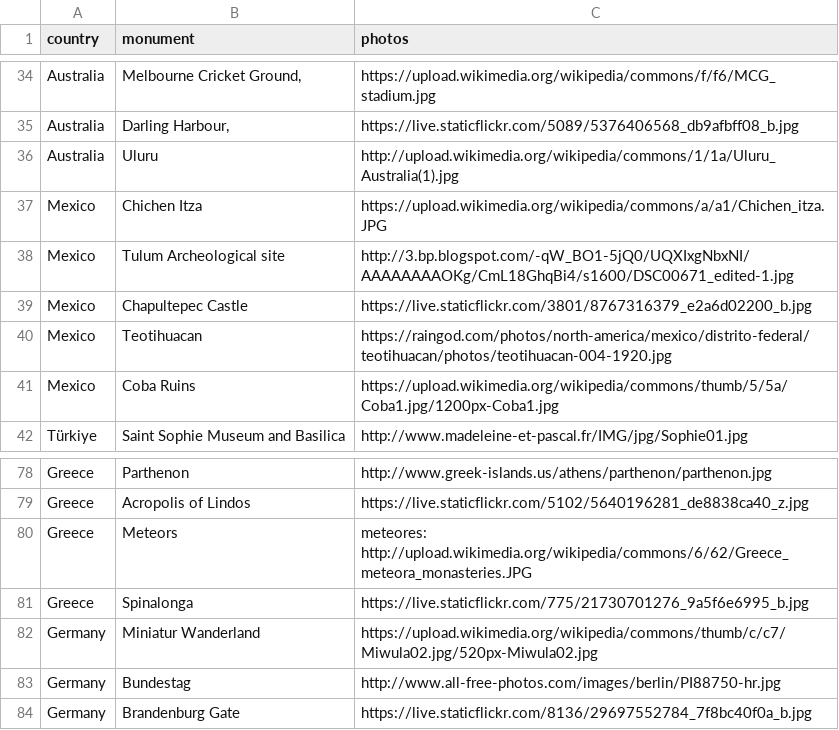
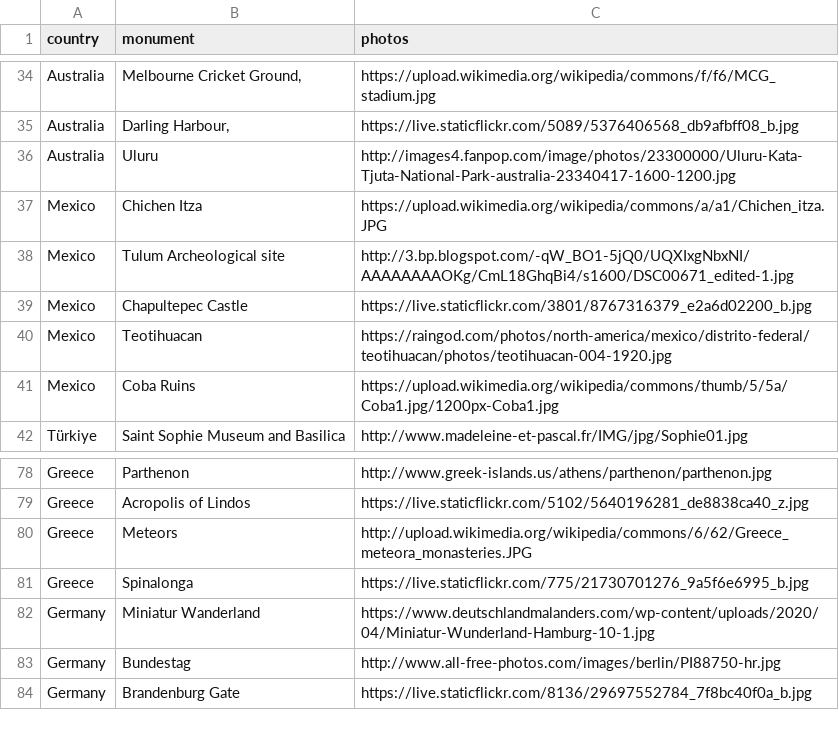
Before and after one commit to MaelBrenterch/data_visualizations, a CSV file: data_monuments_3.csv, drawn as a sheet; only a part is shown, gaps mark what is left out.

Commit message:
Update data_monuments_3.csv

```diff
--- a/data_monuments_3.csv
+++ b/data_monuments_3.csv
@@ -35,3 +35,3 @@ Australia,"Melbourne Cricket Ground, ",https://upload.wikimedia.org/wikipedia/co
 Australia,"Darling Harbour, ",https://live.staticflickr.com/5089/5376406568_db9afbff08_b.jpg
-Australia,Uluru,http://upload.wikimedia.org/wikipedia/commons/1/1a/Uluru_Australia(1).jpg
+Australia,Uluru,http://images4.fanpop.com/image/photos/23300000/Uluru-Kata-Tjuta-National-Park-australia-23340417-1600-1200.jpg
 Mexico,Chichen Itza,https://upload.wikimedia.org/wikipedia/commons/a/a1/Chichen_itza.JPG
@@ -79,5 +79,5 @@ Greece,Parthenon,http://www.greek-islands.us/athens/parthenon/parthenon.jpg
 Greece,Acropolis of Lindos,https://live.staticflickr.com/5102/5640196281_de8838ca40_z.jpg
-Greece,Meteors,meteores: http://upload.wikimedia.org/wikipedia/commons/6/62/Greece_meteora_monasteries.JPG
+Greece,Meteors,http://upload.wikimedia.org/wikipedia/commons/6/62/Greece_meteora_monasteries.JPG
 Greece,Spinalonga,https://live.staticflickr.com/775/21730701276_9a5f6e6995_b.jpg
-Germany,Miniatur Wanderland,https://upload.wikimedia.org/wikipedia/commons/thumb/c/c7/Miwula02.jpg/520px-Miwula02.jpg
+Germany,Miniatur Wanderland,https://www.deutschlandmalanders.com/wp-content/uploads/2020/04/Miniatur-Wunderland-Hamburg-10-1.jpg
 Germany,Bundestag,http://www.all-free-photos.com/images/berlin/PI88750-hr.jpg
```
